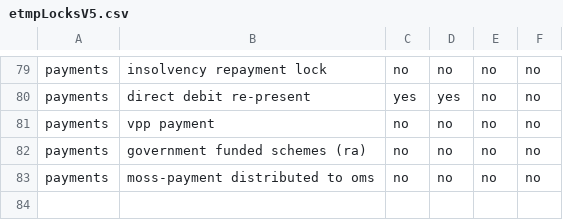
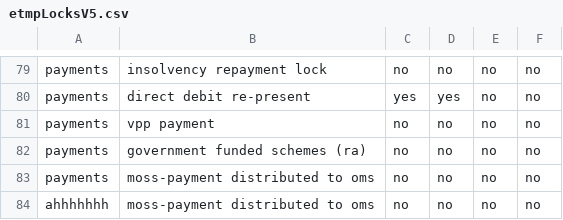
Before and after one commit to hmrc/debt-transformation-stub, a CSV file: app/uk/gov/hmrc/debttransformationstub/utils/etmpLocks/etmpLocksV5.csv, drawn as a sheet; only a part is shown, gaps mark what is left out; the diff names each change by its address in the sheet, - before the commit and + after, or states it on an @@ line.

```diff
--- a/app/uk/gov/hmrc/debttransformationstub/utils/etmpLocks/etmpLocksV5.csv
+++ b/app/uk/gov/hmrc/debttransformationstub/utils/etmpLocks/etmpLocksV5.csv
+row 84: ahhhhhhh | moss-payment distributed to oms | no | no | no | no
```
Also changed, not shown: 2 other files.
